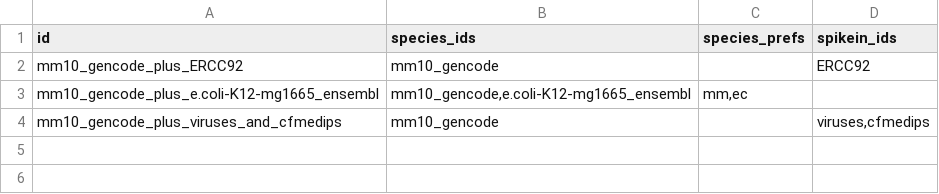
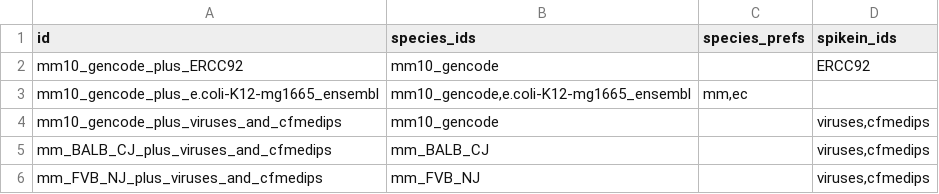
Before and after one commit to vari-bbc/prep_bbc_shared, a TSV file: bin/hybrid_genomes.tsv, drawn as a sheet.

Commit message:
add mm_FVBNJ/BALBCJ to hybrid_genomes.tsv

```diff
--- a/bin/hybrid_genomes.tsv
+++ b/bin/hybrid_genomes.tsv
@@ -4 +4,3 @@ mm10_gencode_plus_e.coli-K12-mg1665_ensembl	mm10_gencode,e.coli-K12-mg1665_ensem
 mm10_gencode_plus_viruses_and_cfmedips	mm10_gencode		viruses,cfmedips
+mm_BALB_CJ_plus_viruses_and_cfmedips	mm_BALB_CJ		viruses,cfmedips
+mm_FVB_NJ_plus_viruses_and_cfmedips	mm_FVB_NJ		viruses,cfmedips
```
Also changed, not shown: 3 other files.
